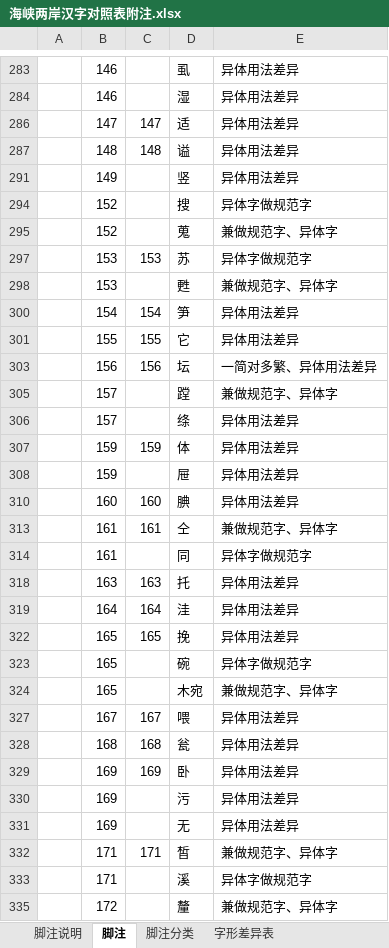
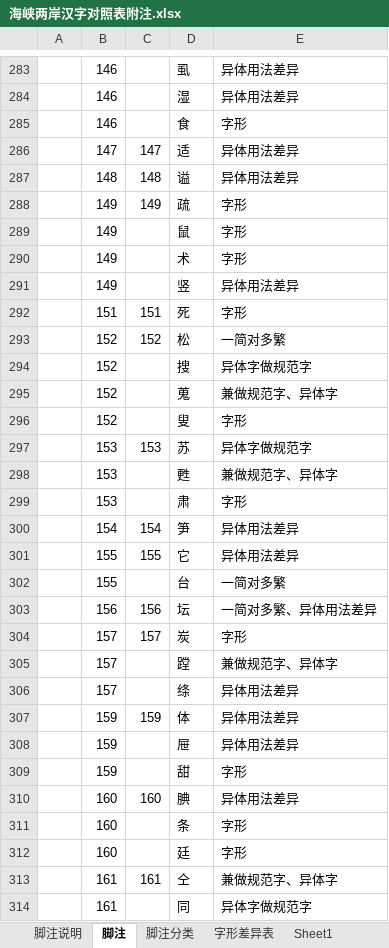
Before and after one commit to cdtym/glyph_comparison, an Excel workbook: 海峡两岸汉字对照表附注.xlsx, sheet 脚注, drawn as a sheet; only a part is shown, gaps mark what is left out; the shorter side is filled out with more unchanged rows; values as stored, in another font and other column widths than the file's, no borders; the diff covers the shown part only; the diff names each change by its address in the sheet, - before the commit and + after, or states it on an @@ line.

```diff
--- a/海峡两岸汉字对照表附注.xlsx (sheet 脚注)
+++ b/海峡两岸汉字对照表附注.xlsx (sheet 脚注)
+sheet tab: Sheet1
@@ row 285 unhidden:  | 146 |  | 食 | 字形 @@
@@ row 288 unhidden:  | 149 | 149 | 疏 | 字形 @@
@@ row 289 unhidden:  | 149 |  | 鼠 | 字形 @@
@@ row 290 unhidden:  | 149 |  | 术 | 字形 @@
@@ row 292 unhidden:  | 151 | 151 | 死 | 字形 @@
@@ row 293 unhidden:  | 152 | 152 | 松 | 一简对多繁 @@
@@ row 296 unhidden:  | 152 |  | 叟 | 字形 @@
@@ row 299 unhidden:  | 153 |  | 肃 | 字形 @@
@@ row 302 unhidden:  | 155 |  | 台 | 一简对多繁 @@
@@ row 304 unhidden:  | 157 | 157 | 炭 | 字形 @@
@@ row 309 unhidden:  | 159 |  | 甜 | 字形 @@
@@ row 311 unhidden:  | 160 |  | 条 | 字形 @@
@@ row 312 unhidden:  | 160 |  | 廷 | 字形 @@
```
Also changed, not shown: 1 added row and 173 hidden or unhidden rows elsewhere in this sheet, sheet 脚注分类, hidden cells, 1 other file.
